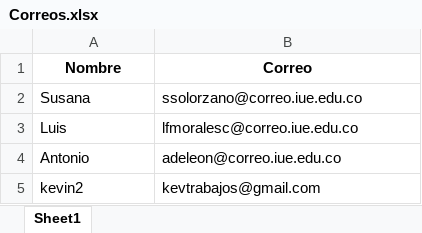
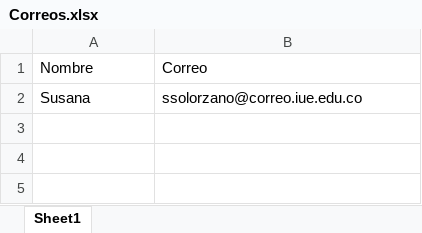
Before and after one commit to kev461/SLAK---Alarmas-IOT, an Excel workbook: uploads/Correos.xlsx, sheet Sheet1, drawn as a sheet; values as stored, in another font and other column widths than the file's, no borders; the diff names each change by its address in the sheet, - before the commit and + after, or states it on an @@ line.

Commit message:
Fixed upload of serial danger level, bugfixes, cleaned up stuff

```diff
--- a/uploads/Correos.xlsx (sheet Sheet1)
+++ b/uploads/Correos.xlsx (sheet Sheet1)
@@ A1:B1 bold: on → off, alignment: center → left @@
-row 3: Luis | lfmoralesc@correo.iue.edu.co
-row 4: Antonio | adeleon@correo.iue.edu.co
-row 5: kevin2 | kevtrabajos@gmail.com
```
Also changed, not shown: 4 other files.
